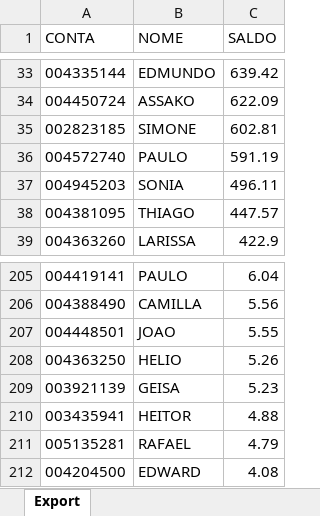
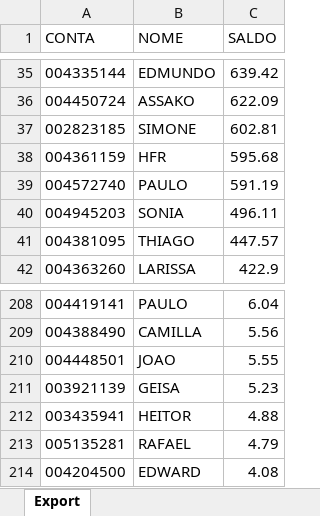
Before and after one commit to lauroteles/Mesa_de_opera-es, an Excel workbook: Saldo.xlsx, sheet Export, drawn as a sheet; only a part is shown, gaps mark what is left out; values as stored, in another font and other column widths than the file's, no borders; removed rows and columns are numbered as before the commit, all else as after; the diff covers the shown part only; the diff names each change by its address in the sheet, - before the commit and + after, or states it on an @@ line.

```diff
--- a/Saldo.xlsx (sheet Export)
+++ b/Saldo.xlsx (sheet Export)
+row 38: 004361159 | HFR | 595.68
-row 208: 004363250 | HELIO | 5.26
```
Also changed, not shown: 6 added rows, 4 removed rows and 1 edited cell elsewhere in this sheet.
